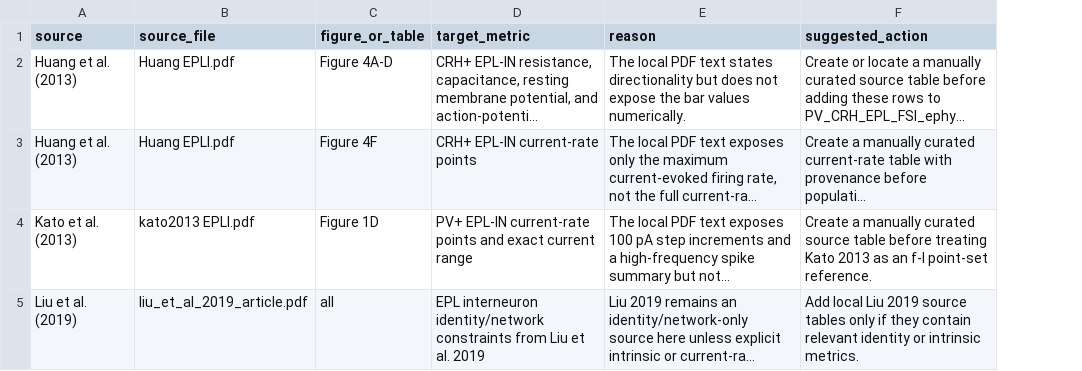
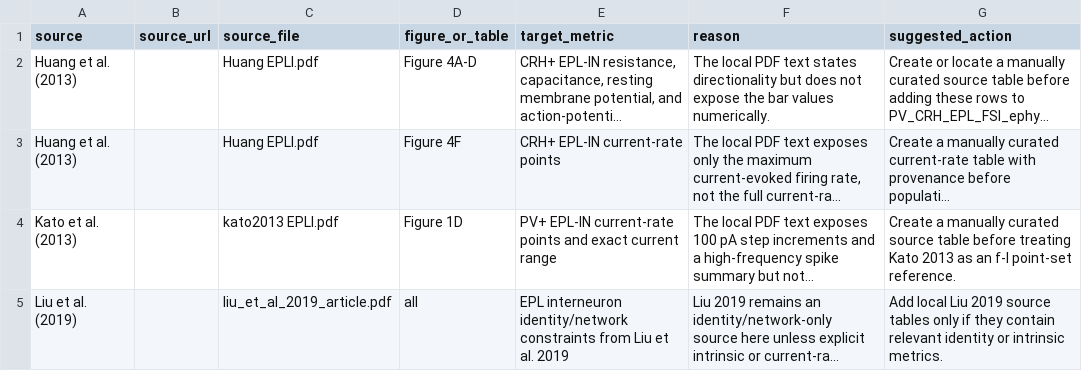
Before and after one commit to MrBreadWater/OlfactoryBulb, a CSV file: research_context/needs_manual_extraction.csv, drawn as a sheet; long unchanged cells end in …; the diff names each change by its address in the sheet, - before the commit and + after, or states it on an @@ line.

```diff
--- a/research_context/needs_manual_extraction.csv
+++ b/research_context/needs_manual_extraction.csv
+column B (source_url), empty
```
Also changed, not shown: research_context/PV_CRH_EPL_FSI_ephys.csv, research_context/PV_CRH_EPL_FSI_identity.csv, 27 other files.
